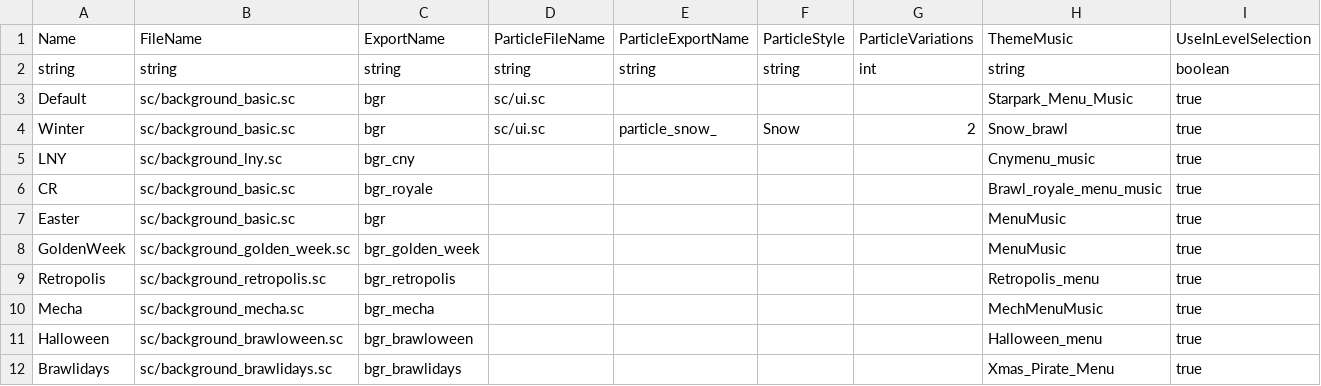
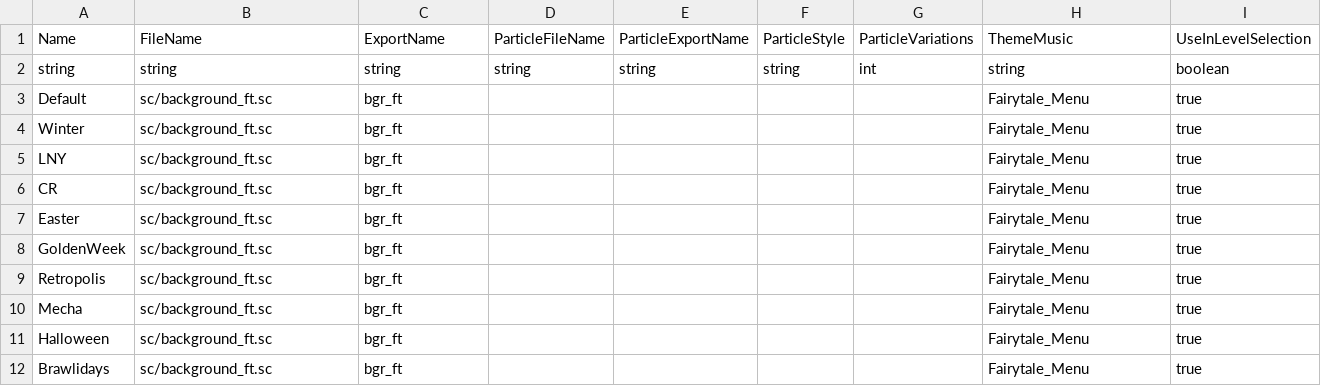
Before and after one commit to dmarcautan/antoha-bs, a CSV file: GameAssets/csv_logic/themes.csv, drawn as a sheet; only a part is shown; the diff covers the shown part only.

```diff
--- a/GameAssets/csv_logic/themes.csv
+++ b/GameAssets/csv_logic/themes.csv
@@ -2,11 +2,11 @@ Name,FileName,ExportName,ParticleFileName,ParticleExportName,ParticleStyle,Parti
 string,string,string,string,string,string,int,string,boolean
-Default,sc/background_basic.sc,bgr,sc/ui.sc,,,,Starpark_Menu_Music,true
-Winter,sc/background_basic.sc,bgr,sc/ui.sc,particle_snow_,Snow,2,Snow_brawl,true
-LNY,sc/background_lny.sc,bgr_cny,,,,,Cnymenu_music,true
-CR,sc/background_basic.sc,bgr_royale,,,,,Brawl_royale_menu_music,true
-Easter,sc/background_basic.sc,bgr,,,,,MenuMusic,true
-GoldenWeek,sc/background_golden_week.sc,bgr_golden_week,,,,,MenuMusic,true
-Retropolis,sc/background_retropolis.sc,bgr_retropolis,,,,,Retropolis_menu,true
-Mecha,sc/background_mecha.sc,bgr_mecha,,,,,MechMenuMusic,true
-Halloween,sc/background_brawloween.sc,bgr_brawloween,,,,,Halloween_menu,true
-Brawlidays,sc/background_brawlidays.sc,bgr_brawlidays,,,,,Xmas_Pirate_Menu,true
+Default,sc/background_ft.sc,bgr_ft,,,,,Fairytale_Menu,true
+Winter,sc/background_ft.sc,bgr_ft,,,,,Fairytale_Menu,true
+LNY,sc/background_ft.sc,bgr_ft,,,,,Fairytale_Menu,true
+CR,sc/background_ft.sc,bgr_ft,,,,,Fairytale_Menu,true
+Easter,sc/background_ft.sc,bgr_ft,,,,,Fairytale_Menu,true
+GoldenWeek,sc/background_ft.sc,bgr_ft,,,,,Fairytale_Menu,true
+Retropolis,sc/background_ft.sc,bgr_ft,,,,,Fairytale_Menu,true
+Mecha,sc/background_ft.sc,bgr_ft,,,,,Fairytale_Menu,true
+Halloween,sc/background_ft.sc,bgr_ft,,,,,Fairytale_Menu,true
+Brawlidays,sc/background_ft.sc,bgr_ft,,,,,Fairytale_Menu,true
```
Also changed, not shown: 13 added rows and 26 edited cells elsewhere in this file, GameAssets/csv_logic/skin_confs.csv, 21 other files.
